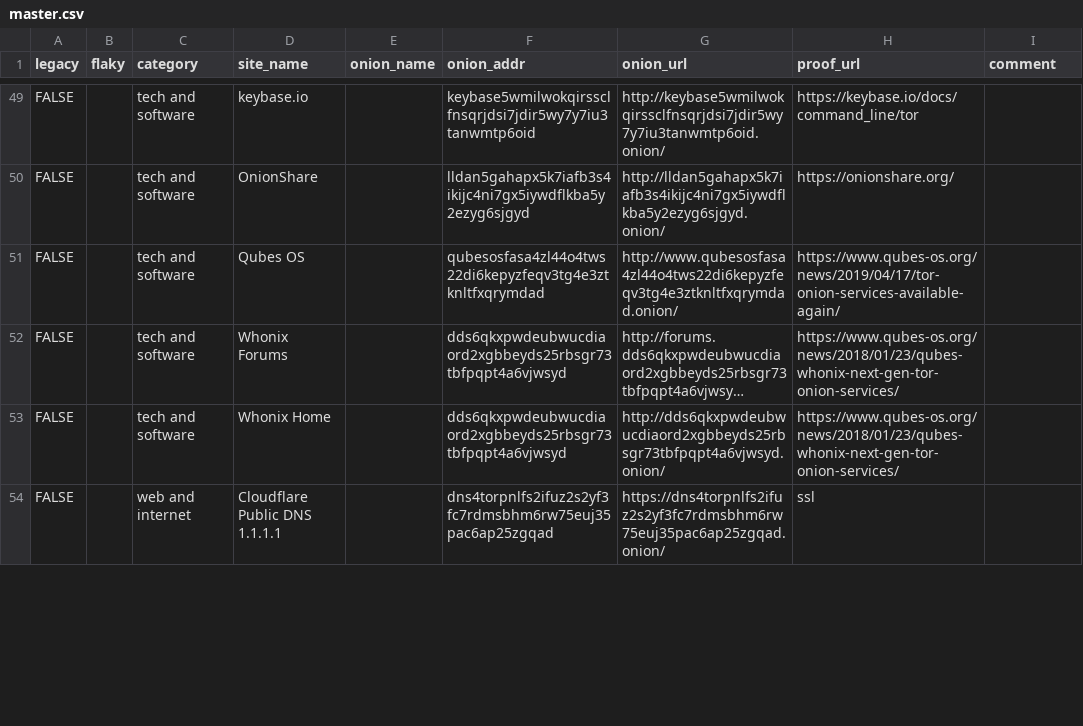
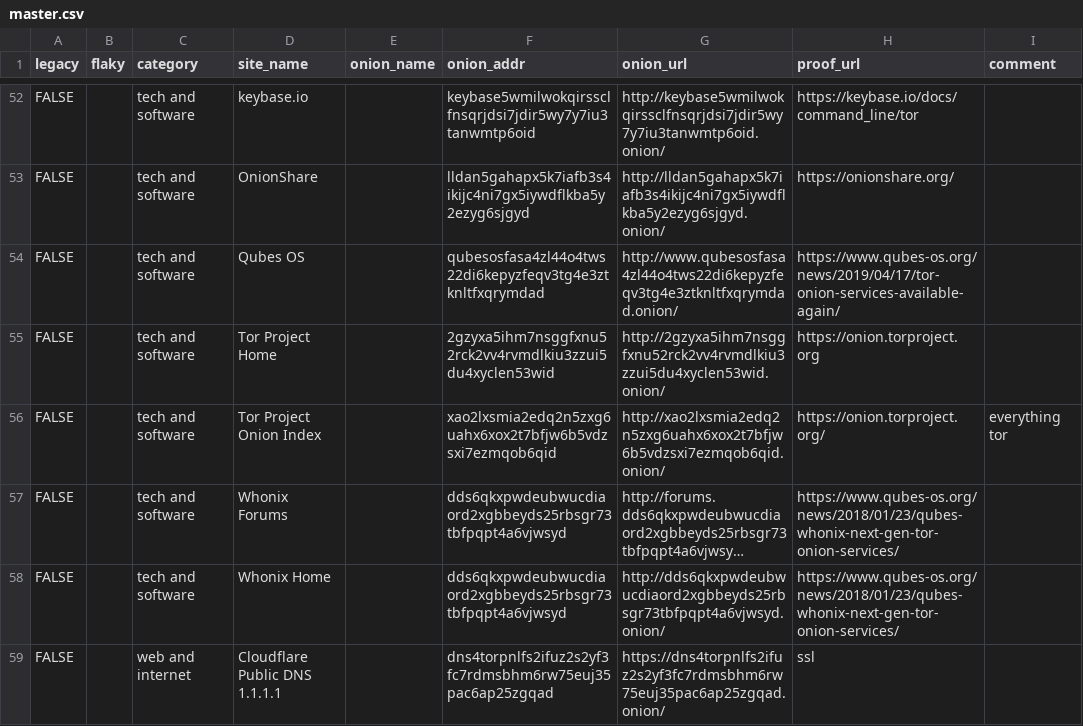
Before and after one commit to alecmuffett/real-world-onion-sites, a CSV file: master.csv, drawn as a sheet; only a part is shown, gaps mark what is left out; long unchanged cells end in …; the diff covers the shown part only; the diff names each change by its address in the sheet, - before the commit and + after, or states it on an @@ line.

```diff
--- a/master.csv
+++ b/master.csv
+row 55: FALSE |  | tech and software | Tor Project Home |  | 2gzyxa5ihm7nsggfxnu52rck2vv4rvmdlkiu3zzui5du4xyclen53wid | http://2gzyxa5ihm7nsggfxnu52rck2vv4rvmdlkiu3zzui5du4xyclen53wid.onion/ | https://onion.torproject.org
+row 56: FALSE |  | tech and software | Tor Project Onion Index |  | xao2lxsmia2edq2n5zxg6uahx6xox2t7bfjw6b5vdzsxi7ezmqob6qid | http://xao2lxsmia2edq2n5zxg6uahx6xox2t7bfjw6b5vdzsxi7ezmqob6qid.onion/ | https://onion.torproject.org/ | everything tor
```
Also changed, not shown: 4 added rows, 3 removed rows and 3 edited cells elsewhere in this file, 2 other files.
